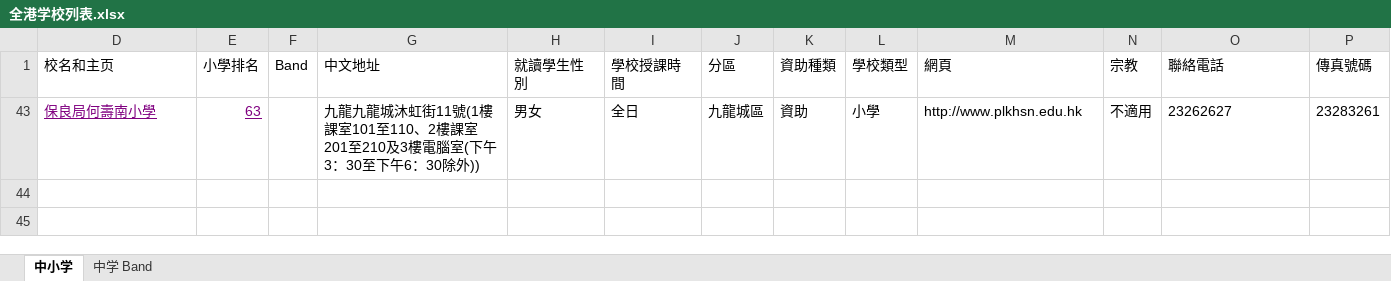
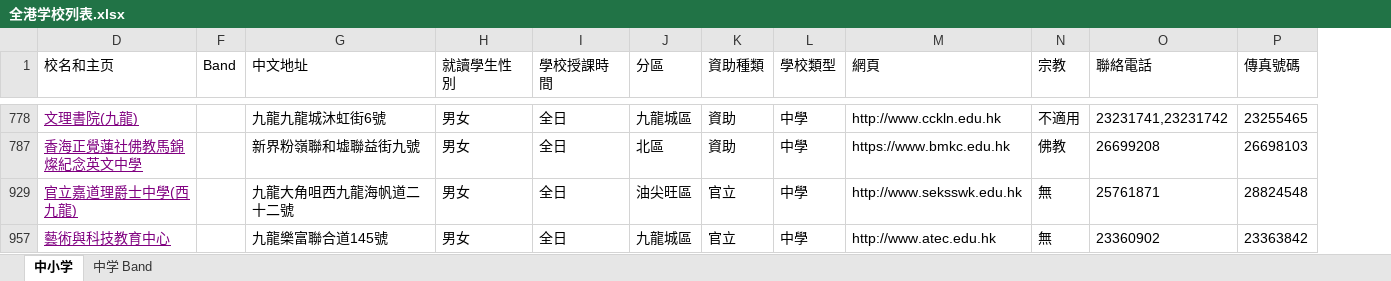
Before and after one commit to LeSonicDev/context, an Excel workbook: 笔记仓库/香港学校/全港学校列表.xlsx, sheet 中小学, drawn as a sheet; only a part is shown, gaps mark what is left out; values as stored, in another font and other column widths than the file's, no borders; removed rows and columns are numbered as before the commit, all else as after; the diff covers the shown part only; the diff names each change by its address in the sheet, - before the commit and + after, or states it on an @@ line.

```diff
--- a/笔记仓库/香港学校/全港学校列表.xlsx (sheet 中小学)
+++ b/笔记仓库/香港学校/全港学校列表.xlsx (sheet 中小学)
@@ column E (小學排名) hidden, row 43: 63 @@
-D778 (校名和主页): 保良局何壽南小學
+D778 (校名和主页): 文理書院(九龍)
-G778 (中文地址): 九龍九龍城沐虹街11號(1樓課室101至110、2樓課室201至210及3樓電腦室(下午3：30至下午6：30除外))
+G778 (中文地址): 九龍九龍城沐虹街6號
-L778 (學校類型): 小學
+L778 (學校類型): 中學
-M778 (網頁): http://www.plkhsn.edu.hk
+M778 (網頁): http://www.cckln.edu.hk
-O778 (聯絡電話): 23262627
+O778 (聯絡電話): 23231741,23231742
-P778 (傳真號碼): 23283261
+P778 (傳真號碼): 23255465
@@ row 787 unhidden: 香海正覺蓮社佛教馬錦燦紀念英文中學 |  | 新界粉嶺聯和墟聯益街九號 | 男女 | 全日 | 北區 | 資助 | 中學 | https://www.bmkc.edu.hk | 佛教 | 26699208 | 26698103 @@
@@ row 929 unhidden: 官立嘉道理爵士中學(西九龍) |  | 九龍大角咀西九龍海帆道二十二號 | 男女 | 全日 | 油尖旺區 | 官立 | 中學 | http://www.seksswk.edu.hk | 無 | 25761871 | 28824548 @@
@@ row 957 unhidden: 藝術與科技教育中心 |  | 九龍樂富聯合道145號 | 男女 | 全日 | 九龍城區 | 官立 | 中學 | http://www.atec.edu.hk | 無 | 23360902 | 23363842 @@
```
Also changed, not shown: 25 added rows and 23 hidden or unhidden rows elsewhere in this sheet, sheet 中学 Band, formulas that keep their value, 笔记仓库/香港学校/全港小學排名.xlsx, 20 other files.
